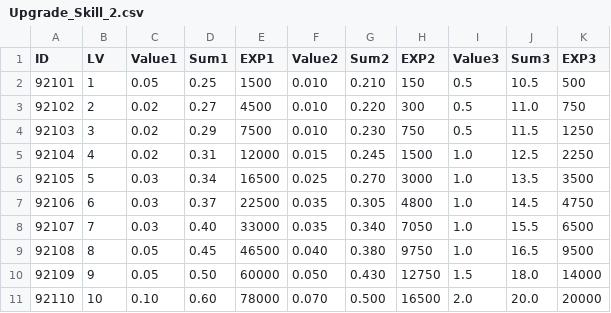
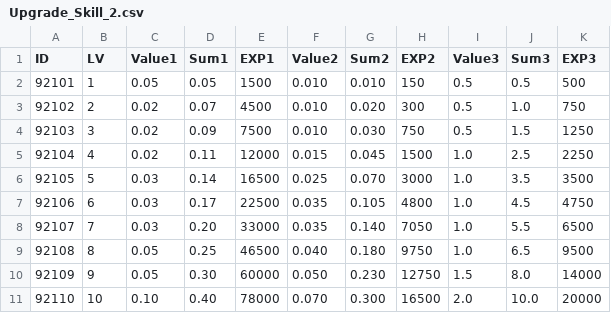
Before and after one commit to kupka05/Project_DR_KHT, a CSV file: Project_DR/Assets/Resources/Upgrade_Skill_2.csv, drawn as a sheet.

```diff
--- a/Project_DR/Assets/Resources/Upgrade_Skill_2.csv
+++ b/Project_DR/Assets/Resources/Upgrade_Skill_2.csv
@@ -1,11 +1,11 @@
 ID,LV,Value1,Sum1,EXP1,Value2,Sum2,EXP2,Value3,Sum3,EXP3
-92101,1,0.05,0.25,1500,0.010,0.210,150,0.5,10.5,500
-92102,2,0.02,0.27,4500,0.010,0.220,300,0.5,11.0,750
-92103,3,0.02,0.29,7500,0.010,0.230,750,0.5,11.5,1250
-92104,4,0.02,0.31,12000,0.015,0.245,1500,1.0,12.5,2250
-92105,5,0.03,0.34,16500,0.025,0.270,3000,1.0,13.5,3500
-92106,6,0.03,0.37,22500,0.035,0.305,4800,1.0,14.5,4750
-92107,7,0.03,0.40,33000,0.035,0.340,7050,1.0,15.5,6500
-92108,8,0.05,0.45,46500,0.040,0.380,9750,1.0,16.5,9500
-92109,9,0.05,0.50,60000,0.050,0.430,12750,1.5,18.0,14000
-92110,10,0.10,0.60,78000,0.070,0.500,16500,2.0,20.0,20000
+92101,1,0.05,0.05,1500,0.010,0.010,150,0.5,0.5,500
+92102,2,0.02,0.07,4500,0.010,0.020,300,0.5,1.0,750
+92103,3,0.02,0.09,7500,0.010,0.030,750,0.5,1.5,1250
+92104,4,0.02,0.11,12000,0.015,0.045,1500,1.0,2.5,2250
+92105,5,0.03,0.14,16500,0.025,0.070,3000,1.0,3.5,3500
+92106,6,0.03,0.17,22500,0.035,0.105,4800,1.0,4.5,4750
+92107,7,0.03,0.20,33000,0.035,0.140,7050,1.0,5.5,6500
+92108,8,0.05,0.25,46500,0.040,0.180,9750,1.0,6.5,9500
+92109,9,0.05,0.30,60000,0.050,0.230,12750,1.5,8.0,14000
+92110,10,0.10,0.40,78000,0.070,0.300,16500,2.0,10.0,20000
```
Also changed, not shown: Project_DR/Assets/Resources/Monster_Table.csv, Project_DR/Assets/Resources/SkillEffect_Table.csv, 13 other files.
